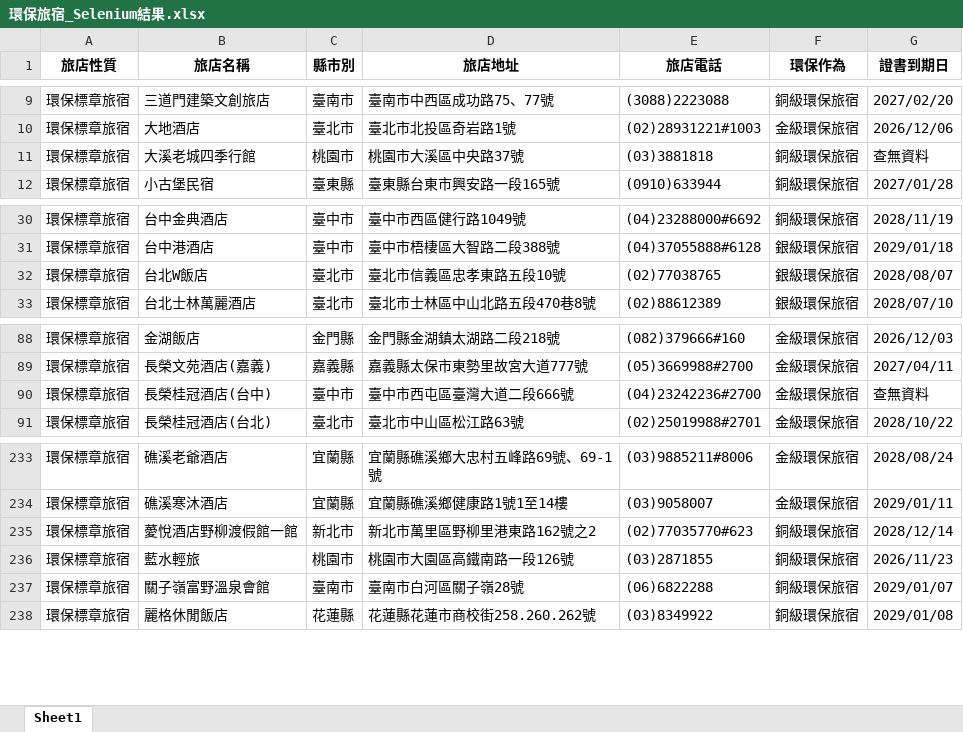
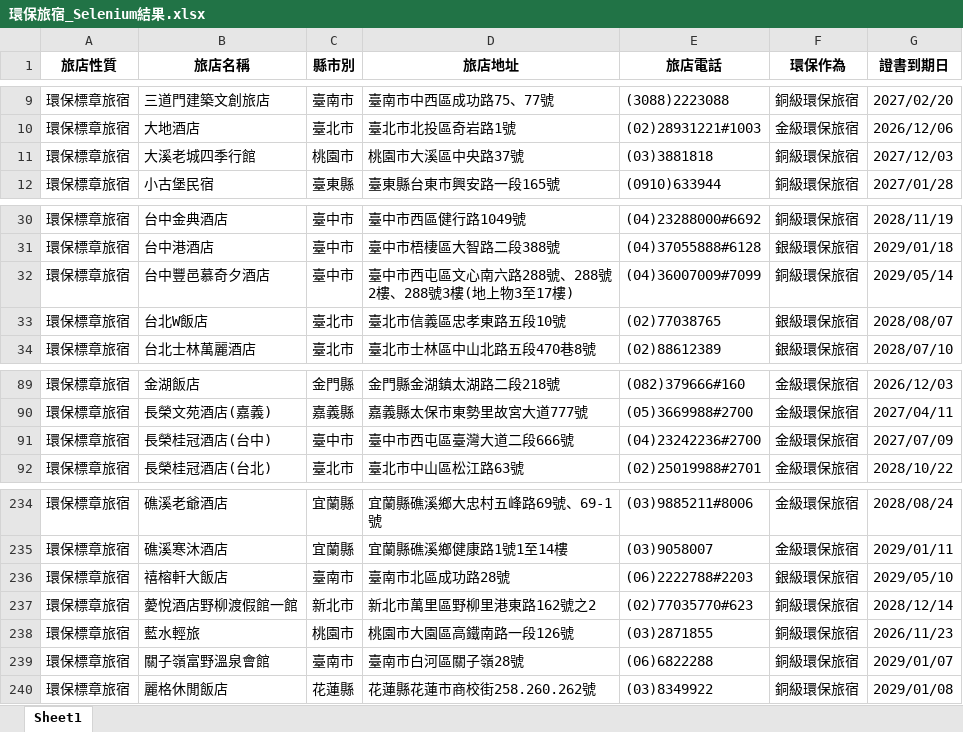
Before and after one commit to SealevelKID/greenlife, an Excel workbook: 環保旅宿_Selenium結果.xlsx, sheet Sheet1, drawn as a sheet; only a part is shown, gaps mark what is left out; values as stored, in another font and other column widths than the file's, no borders; addresses are those after the commit; the diff names each change by its address in the sheet, - before the commit and + after, or states it on an @@ line.

```diff
--- a/環保旅宿_Selenium結果.xlsx (sheet Sheet1)
+++ b/環保旅宿_Selenium結果.xlsx (sheet Sheet1)
-G11 (證書到期日): 查無資料
+G11 (證書到期日): 2027/12/03
+row 32: 環保標章旅宿 | 台中豐邑慕奇夕酒店 | 臺中市 | 臺中市西屯區文心南六路288號、288號2樓、288號3樓(地上物3至17樓) | (04)36007009#7099 | 銅級環保旅宿 | 2029/05/14
-G91 (證書到期日): 查無資料
+G91 (證書到期日): 2027/07/09
+row 236: 環保標章旅宿 | 禧榕軒大飯店 | 臺南市 | 臺南市北區成功路28號 | (06)2222788#2203 | 銀級環保旅宿 | 2029/05/10
```
Also changed, not shown: 4 other files.
